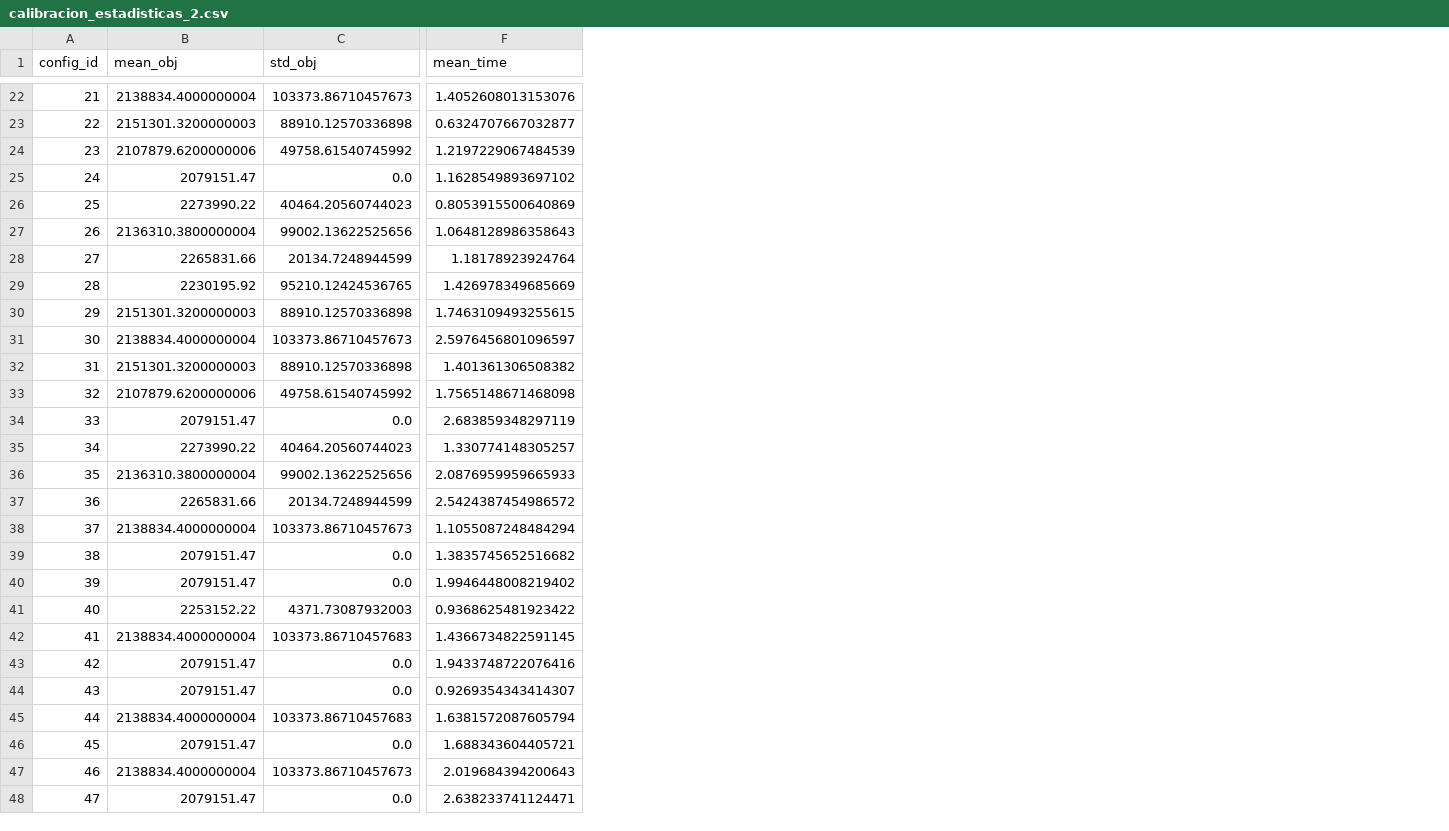
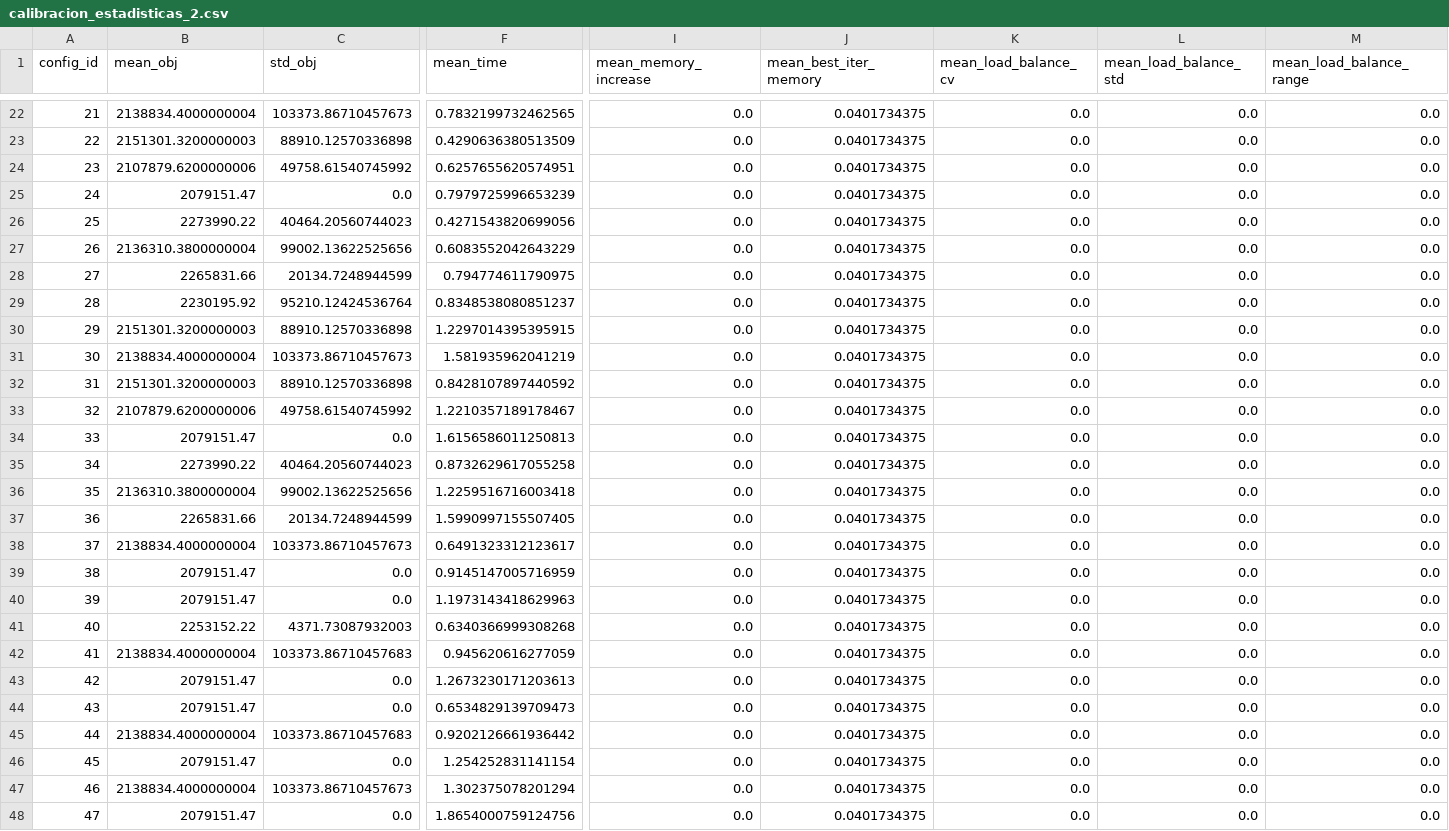
Before and after one commit to nrincon2302/ISIS3302-ProyectoMOS, a CSV file: calibracion_estadisticas_2.csv, drawn as a sheet; only a part is shown, gaps mark what is left out; the diff covers the shown part only; the diff names each change by its address in the sheet, - before the commit and + after, or states it on an @@ line.

```diff
--- a/calibracion_estadisticas_2.csv
+++ b/calibracion_estadisticas_2.csv
+column I (mean_memory_increase), rows 22-48: all 0.0
+column J (mean_best_iter_memory), rows 22-48: all 0.0401734375
+column K (mean_load_balance_cv), rows 22-48: all 0.0
+column L (mean_load_balance_std), rows 22-48: all 0.0
+column M (mean_load_balance_range), rows 22-48: all 0.0
-F22 (mean_time): 1.4052608013153076
+F22 (mean_time): 0.7832199732462565
-F23 (mean_time): 0.6324707667032877
+F23 (mean_time): 0.4290636380513509
-F24 (mean_time): 1.2197229067484539
+F24 (mean_time): 0.6257655620574951
-F25 (mean_time): 1.1628549893697102
+F25 (mean_time): 0.7979725996653239
-F26 (mean_time): 0.8053915500640869
+F26 (mean_time): 0.4271543820699056
-F27 (mean_time): 1.0648128986358643
+F27 (mean_time): 0.6083552042643229
-F28 (mean_time): 1.18178923924764
+F28 (mean_time): 0.794774611790975
-C29 (std_obj): 95210.12424536765
+C29 (std_obj): 95210.12424536764
-F29 (mean_time): 1.426978349685669
+F29 (mean_time): 0.8348538080851237
-F30 (mean_time): 1.7463109493255615
+F30 (mean_time): 1.2297014395395915
-F31 (mean_time): 2.5976456801096597
+F31 (mean_time): 1.581935962041219
-F32 (mean_time): 1.401361306508382
+F32 (mean_time): 0.8428107897440592
-F33 (mean_time): 1.7565148671468098
+F33 (mean_time): 1.2210357189178467
-F34 (mean_time): 2.683859348297119
+F34 (mean_time): 1.6156586011250813
-F35 (mean_time): 1.330774148305257
+F35 (mean_time): 0.8732629617055258
-F36 (mean_time): 2.0876959959665933
+F36 (mean_time): 1.2259516716003418
-F37 (mean_time): 2.5424387454986572
+F37 (mean_time): 1.5990997155507405
-F38 (mean_time): 1.1055087248484294
+F38 (mean_time): 0.6491323312123617
-F39 (mean_time): 1.3835745652516682
+F39 (mean_time): 0.9145147005716959
-F40 (mean_time): 1.9946448008219402
+F40 (mean_time): 1.1973143418629963
-F41 (mean_time): 0.9368625481923422
+F41 (mean_time): 0.6340366999308268
-F42 (mean_time): 1.4366734822591145
+F42 (mean_time): 0.945620616277059
-F43 (mean_time): 1.9433748722076416
+F43 (mean_time): 1.2673230171203613
-F44 (mean_time): 0.9269354343414307
+F44 (mean_time): 0.6534829139709473
-F45 (mean_time): 1.6381572087605794
+F45 (mean_time): 0.9202126661936442
-F46 (mean_time): 1.688343604405721
+F46 (mean_time): 1.254252831141154
-F47 (mean_time): 2.019684394200643
+F47 (mean_time): 1.302375078201294
-F48 (mean_time): 2.638233741124471
+F48 (mean_time): 1.8654000759124756
```
Also changed, not shown: 34 edited cells elsewhere in this file, best_solution_case_2_formatted.csv, best_solution_case_Base_formatted.csv, 9 other files.
